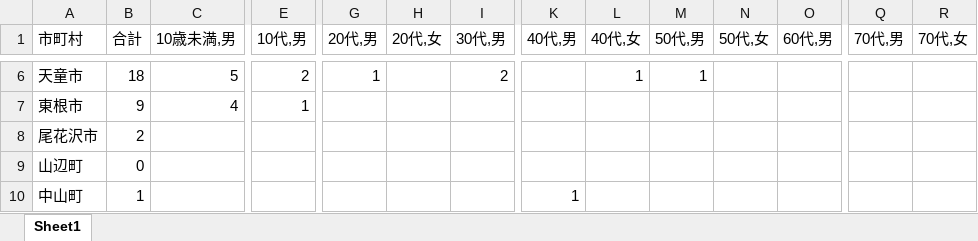
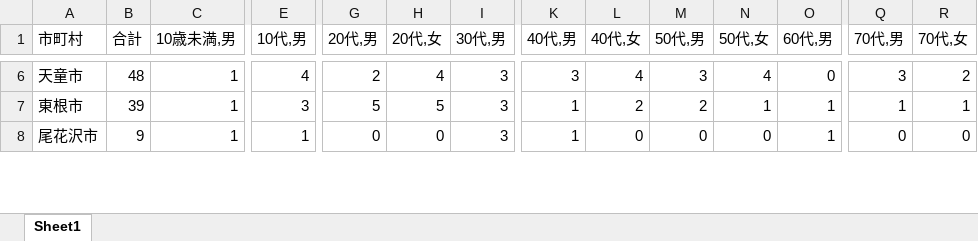
Before and after one commit to satorukadowaki/covid19-yamagata, an Excel workbook: app/master_data/excel/yamagata_covid.xlsx, sheet Sheet1, drawn as a sheet; only a part is shown, gaps mark what is left out; values as stored, in another font and other column widths than the file's, no borders; removed rows and columns are numbered as before the commit, all else as after; rows hold the shown columns only; the diff covers the shown part only; the diff names each change by its address in the sheet, - before the commit and + after, or states it on an @@ line.

```diff
--- a/app/master_data/excel/yamagata_covid.xlsx (sheet Sheet1)
+++ b/app/master_data/excel/yamagata_covid.xlsx (sheet Sheet1)
-B6 (合計): 18
+B6 (合計): 48
-C6 (10歳未満,男): 5
+C6 (10歳未満,男): 1
-E6 (10代,男): 2
+E6 (10代,男): 4
-G6 (20代,男): 1
+G6 (20代,男): 2
-H6 (20代,女): (empty)
+H6 (20代,女): 4
-I6 (30代,男): 2
+I6 (30代,男): 3
-K6 (40代,男): (empty)
+K6 (40代,男): 3
-L6 (40代,女): 1
+L6 (40代,女): 4
-M6 (50代,男): 1
+M6 (50代,男): 3
-N6 (50代,女): (empty)
+N6 (50代,女): 4
-O6 (60代,男): (empty)
+O6 (60代,男): 0
-Q6 (70代,男): (empty)
+Q6 (70代,男): 3
-R6 (70代,女): (empty)
+R6 (70代,女): 2
-row 7: 東根市 | 9 | 4 | 1
+row 7: 東根市 | 39 | 1 | 3 | 5 | 5 | 3 | 1 | 2 | 2 | 1 | 1 | 1 | 1
-B8 (合計): 2
+B8 (合計): 9
-C8 (10歳未満,男): (empty)
+C8 (10歳未満,男): 1
-E8 (10代,男): (empty)
+E8 (10代,男): 1
-G8 (20代,男): (empty)
+G8 (20代,男): 0
-H8 (20代,女): (empty)
+H8 (20代,女): 0
-I8 (30代,男): (empty)
+I8 (30代,男): 3
-K8 (40代,男): (empty)
+K8 (40代,男): 1
-L8 (40代,女): (empty)
+L8 (40代,女): 0
-M8 (50代,男): (empty)
+M8 (50代,男): 0
-N8 (50代,女): (empty)
+N8 (50代,女): 0
-O8 (60代,男): (empty)
+O8 (60代,男): 1
-Q8 (70代,男): (empty)
+Q8 (70代,男): 0
-R8 (70代,女): (empty)
+R8 (70代,女): 0
-row 9: 山辺町 | 0
-row 10: 中山町 | 1 |  |  |  |  |  | 1
```
Also changed, not shown: 24 added rows, 22 removed rows and 187 edited cells elsewhere in this sheet, 38 other files.
